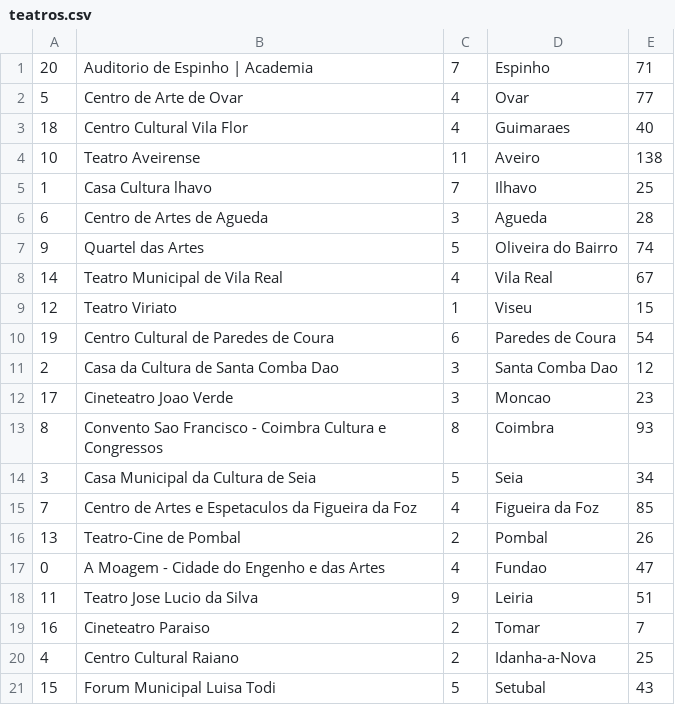
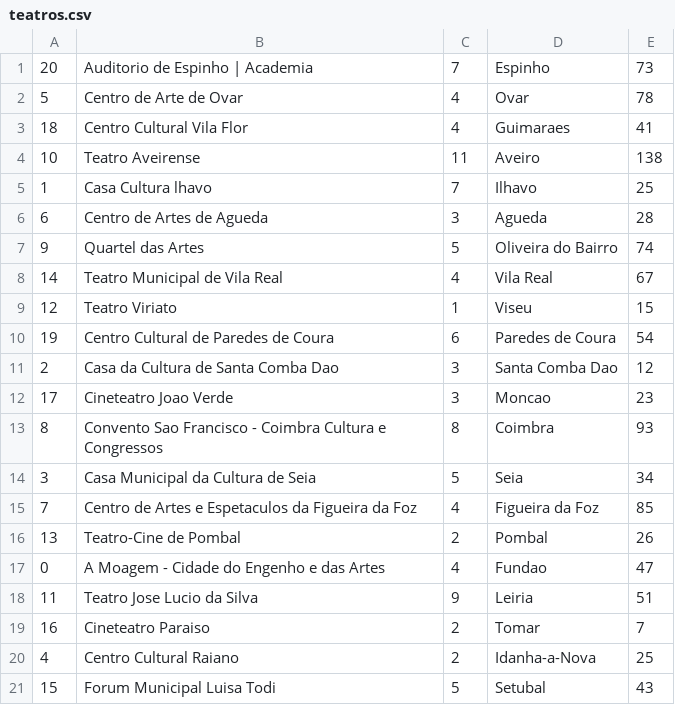
Before and after one commit to SylvaGX/Servidor_Reserva_Teatro, a CSV file: Servidor/teatros.csv, drawn as a sheet.

```diff
--- a/Servidor/teatros.csv
+++ b/Servidor/teatros.csv
@@ -1,4 +1,4 @@
-20,Auditorio de Espinho | Academia,7,Espinho,71
-5,Centro de Arte de Ovar,4,Ovar,77
-18,Centro Cultural Vila Flor,4,Guimaraes,40
+20,Auditorio de Espinho | Academia,7,Espinho,73
+5,Centro de Arte de Ovar,4,Ovar,78
+18,Centro Cultural Vila Flor,4,Guimaraes,41
 10,Teatro Aveirense,11,Aveiro,138
```
Also changed, not shown: 7 other files.
